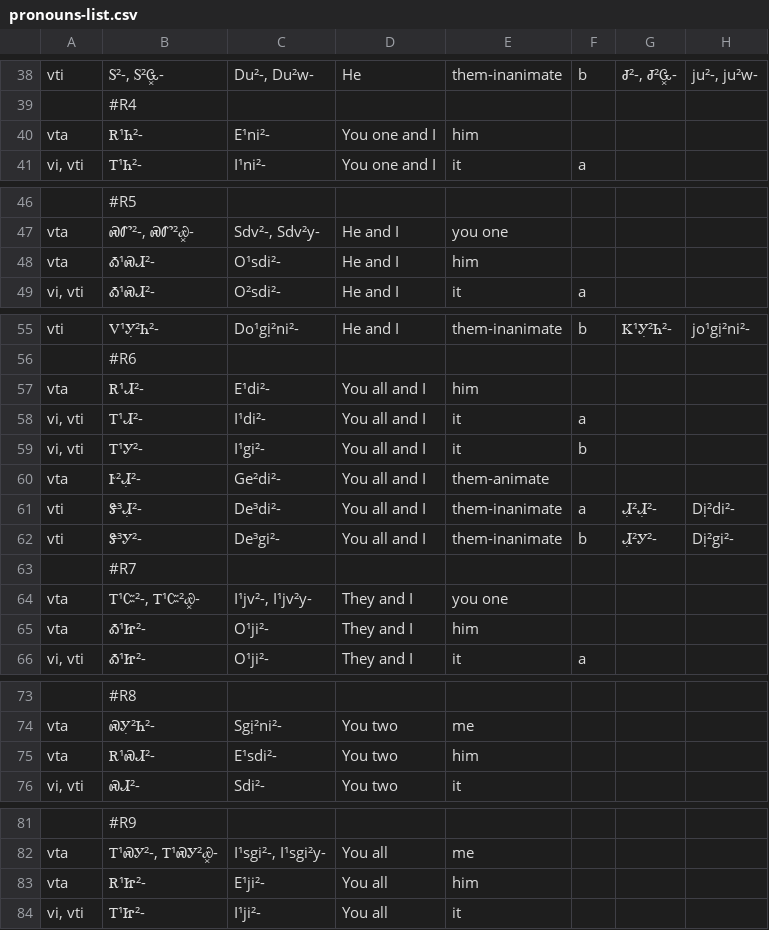
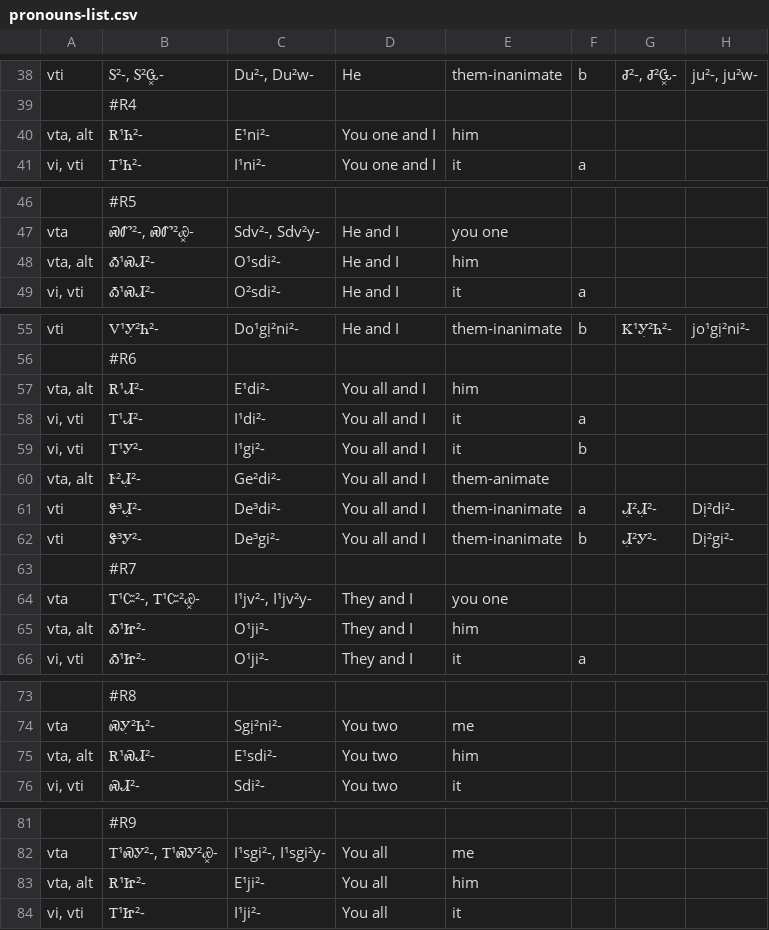
Before and after one commit to CherokeeLanguage/BoundPronouns, a CSV file: android/assets/csv/pronouns-list.csv, drawn as a sheet; only a part is shown, gaps mark what is left out; the diff covers the shown part only; the diff names each change by its address in the sheet, - before the commit and + after, or states it on an @@ line.

```diff
--- a/android/assets/csv/pronouns-list.csv
+++ b/android/assets/csv/pronouns-list.csv
-A40: vta
+A40: vta, alt
-A48: vta
+A48: vta, alt
-A57: vta
+A57: vta, alt
-A60: vta
+A60: vta, alt
-A65: vta
+A65: vta, alt
-A75: vta
+A75: vta, alt
-A83: vta
+A83: vta, alt
```
Also changed, not shown: 14 edited cells elsewhere in this file, android/assets/csv/challenges.csv, 2 other files.
